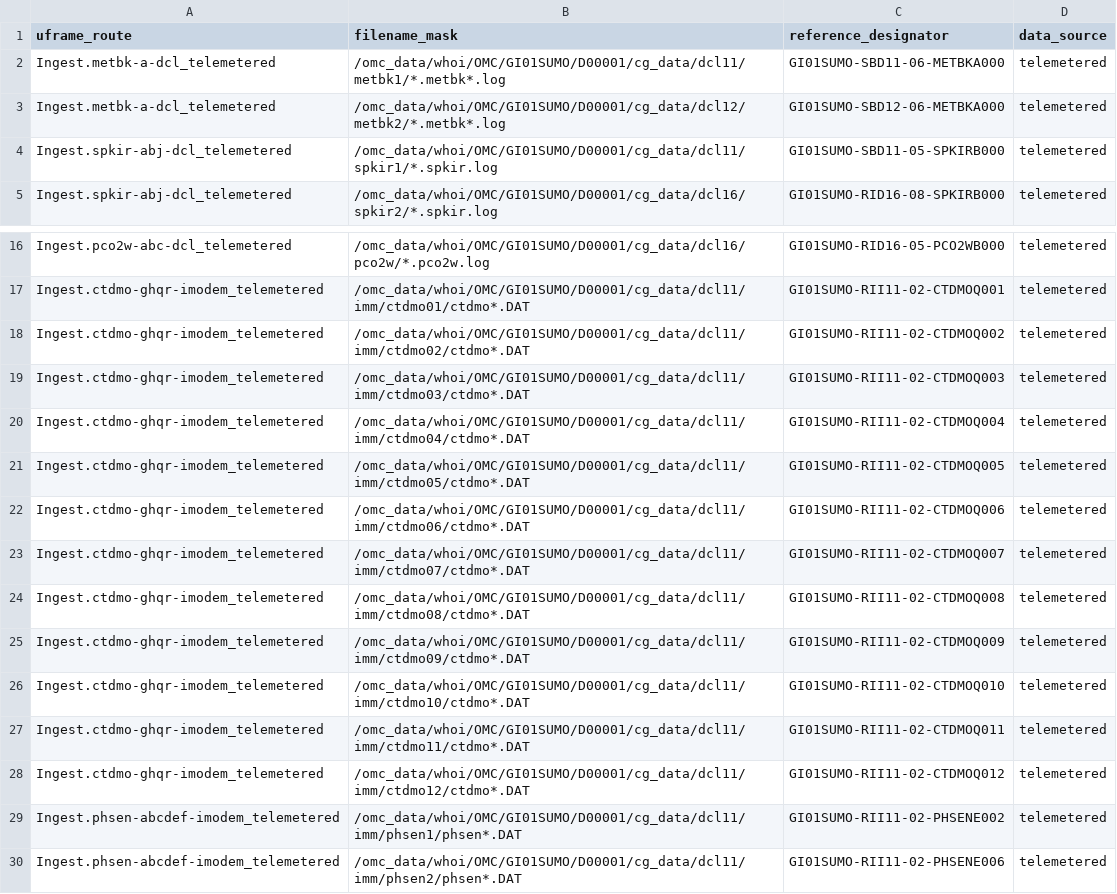
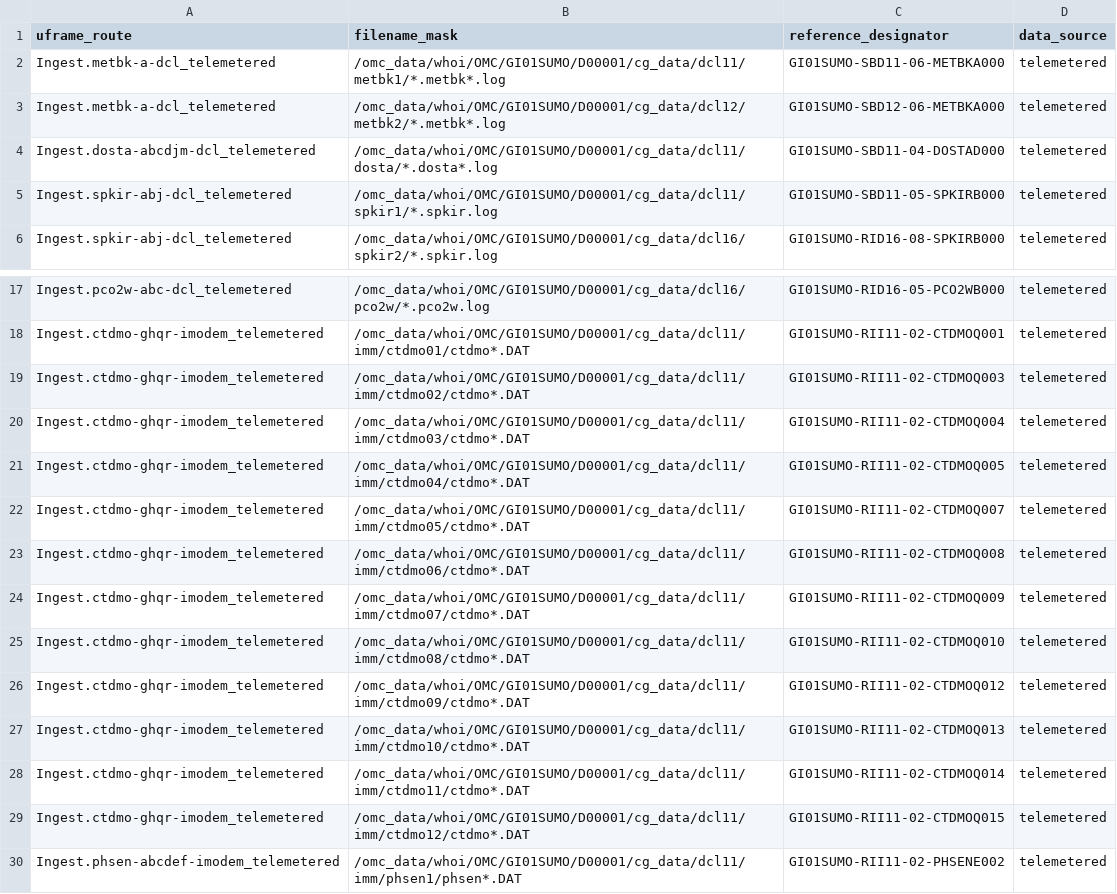
Before and after one commit to oceanobservatories/bash-ingestion, a CSV file: Telemetered/FULL/GI01SUMO.csv, drawn as a sheet; only a part is shown, gaps mark what is left out; the shorter side is filled out with more unchanged rows.

```diff
--- a/Telemetered/FULL/GI01SUMO.csv
+++ b/Telemetered/FULL/GI01SUMO.csv
@@ -3,2 +3,3 @@ Ingest.metbk-a-dcl_telemetered,/omc_data/whoi/OMC/GI01SUMO/D00001/cg_data/dcl11/
 Ingest.metbk-a-dcl_telemetered,/omc_data/whoi/OMC/GI01SUMO/D00001/cg_data/dcl12/metbk2/*.metbk*.log,GI01SUMO-SBD12-06-METBKA000,telemetered
+Ingest.dosta-abcdjm-dcl_telemetered,/omc_data/whoi/OMC/GI01SUMO/D00001/cg_data/dcl11/dosta/*.dosta*.log,GI01SUMO-SBD11-04-DOSTAD000,telemetered
 Ingest.spkir-abj-dcl_telemetered,/omc_data/whoi/OMC/GI01SUMO/D00001/cg_data/dcl11/spkir1/*.spkir.log,GI01SUMO-SBD11-05-SPKIRB000,telemetered
@@ -17,13 +18,13 @@ Ingest.pco2w-abc-dcl_telemetered,/omc_data/whoi/OMC/GI01SUMO/D00001/cg_data/dcl1
 Ingest.ctdmo-ghqr-imodem_telemetered,/omc_data/whoi/OMC/GI01SUMO/D00001/cg_data/dcl11/imm/ctdmo01/ctdmo*.DAT,GI01SUMO-RII11-02-CTDMOQ001,telemetered
-Ingest.ctdmo-ghqr-imodem_telemetered,/omc_data/whoi/OMC/GI01SUMO/D00001/cg_data/dcl11/imm/ctdmo02/ctdmo*.DAT,GI01SUMO-RII11-02-CTDMOQ002,telemetered
-Ingest.ctdmo-ghqr-imodem_telemetered,/omc_data/whoi/OMC/GI01SUMO/D00001/cg_data/dcl11/imm/ctdmo03/ctdmo*.DAT,GI01SUMO-RII11-02-CTDMOQ003,telemetered
-Ingest.ctdmo-ghqr-imodem_telemetered,/omc_data/whoi/OMC/GI01SUMO/D00001/cg_data/dcl11/imm/ctdmo04/ctdmo*.DAT,GI01SUMO-RII11-02-CTDMOQ004,telemetered
-Ingest.ctdmo-ghqr-imodem_telemetered,/omc_data/whoi/OMC/GI01SUMO/D00001/cg_data/dcl11/imm/ctdmo05/ctdmo*.DAT,GI01SUMO-RII11-02-CTDMOQ005,telemetered
-Ingest.ctdmo-ghqr-imodem_telemetered,/omc_data/whoi/OMC/GI01SUMO/D00001/cg_data/dcl11/imm/ctdmo06/ctdmo*.DAT,GI01SUMO-RII11-02-CTDMOQ006,telemetered
-Ingest.ctdmo-ghqr-imodem_telemetered,/omc_data/whoi/OMC/GI01SUMO/D00001/cg_data/dcl11/imm/ctdmo07/ctdmo*.DAT,GI01SUMO-RII11-02-CTDMOQ007,telemetered
-Ingest.ctdmo-ghqr-imodem_telemetered,/omc_data/whoi/OMC/GI01SUMO/D00001/cg_data/dcl11/imm/ctdmo08/ctdmo*.DAT,GI01SUMO-RII11-02-CTDMOQ008,telemetered
-Ingest.ctdmo-ghqr-imodem_telemetered,/omc_data/whoi/OMC/GI01SUMO/D00001/cg_data/dcl11/imm/ctdmo09/ctdmo*.DAT,GI01SUMO-RII11-02-CTDMOQ009,telemetered
-Ingest.ctdmo-ghqr-imodem_telemetered,/omc_data/whoi/OMC/GI01SUMO/D00001/cg_data/dcl11/imm/ctdmo10/ctdmo*.DAT,GI01SUMO-RII11-02-CTDMOQ010,telemetered
-Ingest.ctdmo-ghqr-imodem_telemetered,/omc_data/whoi/OMC/GI01SUMO/D00001/cg_data/dcl11/imm/ctdmo11/ctdmo*.DAT,GI01SUMO-RII11-02-CTDMOQ011,telemetered
-Ingest.ctdmo-ghqr-imodem_telemetered,/omc_data/whoi/OMC/GI01SUMO/D00001/cg_data/dcl11/imm/ctdmo12/ctdmo*.DAT,GI01SUMO-RII11-02-CTDMOQ012,telemetered
+Ingest.ctdmo-ghqr-imodem_telemetered,/omc_data/whoi/OMC/GI01SUMO/D00001/cg_data/dcl11/imm/ctdmo02/ctdmo*.DAT,GI01SUMO-RII11-02-CTDMOQ003,telemetered
+Ingest.ctdmo-ghqr-imodem_telemetered,/omc_data/whoi/OMC/GI01SUMO/D00001/cg_data/dcl11/imm/ctdmo03/ctdmo*.DAT,GI01SUMO-RII11-02-CTDMOQ004,telemetered
+Ingest.ctdmo-ghqr-imodem_telemetered,/omc_data/whoi/OMC/GI01SUMO/D00001/cg_data/dcl11/imm/ctdmo04/ctdmo*.DAT,GI01SUMO-RII11-02-CTDMOQ005,telemetered
+Ingest.ctdmo-ghqr-imodem_telemetered,/omc_data/whoi/OMC/GI01SUMO/D00001/cg_data/dcl11/imm/ctdmo05/ctdmo*.DAT,GI01SUMO-RII11-02-CTDMOQ007,telemetered
+Ingest.ctdmo-ghqr-imodem_telemetered,/omc_data/whoi/OMC/GI01SUMO/D00001/cg_data/dcl11/imm/ctdmo06/ctdmo*.DAT,GI01SUMO-RII11-02-CTDMOQ008,telemetered
+Ingest.ctdmo-ghqr-imodem_telemetered,/omc_data/whoi/OMC/GI01SUMO/D00001/cg_data/dcl11/imm/ctdmo07/ctdmo*.DAT,GI01SUMO-RII11-02-CTDMOQ009,telemetered
+Ingest.ctdmo-ghqr-imodem_telemetered,/omc_data/whoi/OMC/GI01SUMO/D00001/cg_data/dcl11/imm/ctdmo08/ctdmo*.DAT,GI01SUMO-RII11-02-CTDMOQ010,telemetered
+Ingest.ctdmo-ghqr-imodem_telemetered,/omc_data/whoi/OMC/GI01SUMO/D00001/cg_data/dcl11/imm/ctdmo09/ctdmo*.DAT,GI01SUMO-RII11-02-CTDMOQ012,telemetered
+Ingest.ctdmo-ghqr-imodem_telemetered,/omc_data/whoi/OMC/GI01SUMO/D00001/cg_data/dcl11/imm/ctdmo10/ctdmo*.DAT,GI01SUMO-RII11-02-CTDMOQ013,telemetered
+Ingest.ctdmo-ghqr-imodem_telemetered,/omc_data/whoi/OMC/GI01SUMO/D00001/cg_data/dcl11/imm/ctdmo11/ctdmo*.DAT,GI01SUMO-RII11-02-CTDMOQ014,telemetered
+Ingest.ctdmo-ghqr-imodem_telemetered,/omc_data/whoi/OMC/GI01SUMO/D00001/cg_data/dcl11/imm/ctdmo12/ctdmo*.DAT,GI01SUMO-RII11-02-CTDMOQ015,telemetered
 Ingest.phsen-abcdef-imodem_telemetered,/omc_data/whoi/OMC/GI01SUMO/D00001/cg_data/dcl11/imm/phsen1/phsen*.DAT,GI01SUMO-RII11-02-PHSENE002,telemetered
```
Also changed, not shown: Recovered/FULL/CP01CNSM-rcvr.csv, Telemetered/FULL/CP01CNSM.csv.
